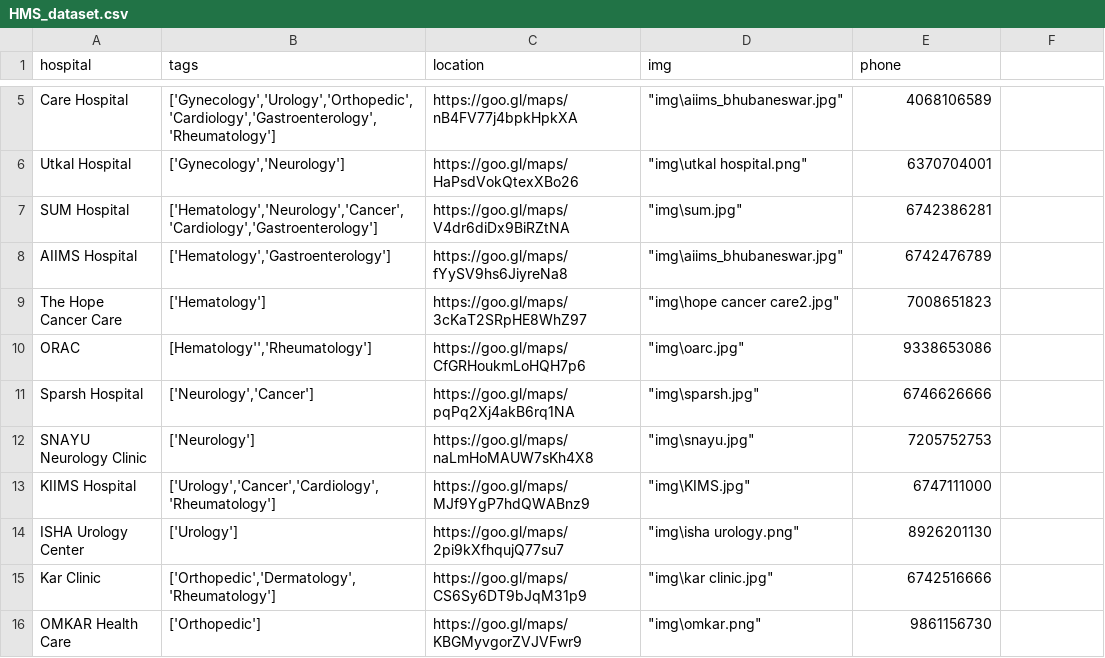
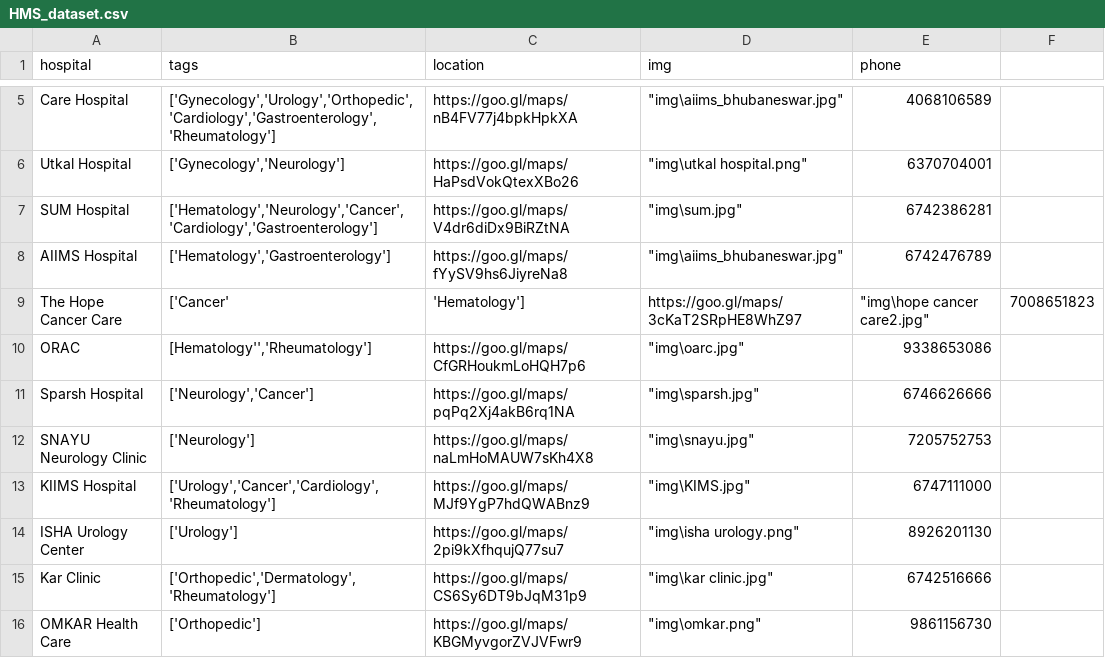
Before and after one commit to gyana2450/gyana_hrs, a CSV file: HMS_dataset.csv, drawn as a sheet; only a part is shown, gaps mark what is left out.

Commit message:
HMS_dataset.csv

```diff
--- a/HMS_dataset.csv
+++ b/HMS_dataset.csv
@@ -8,3 +8,3 @@ SUM Hospital,"['Hematology','Neurology','Cancer','Cardiology','Gastroenterology'
 AIIMS Hospital,"['Hematology','Gastroenterology']",https://goo.gl/maps/fYySV9hs6JiyreNa8,"""img\aiims_bhubaneswar.jpg""",6742476789
-The Hope Cancer Care,['Hematology'],https://goo.gl/maps/3cKaT2SRpHE8WhZ97,"""img\hope cancer care2.jpg""",7008651823
+The Hope Cancer Care,['Cancer', 'Hematology'],https://goo.gl/maps/3cKaT2SRpHE8WhZ97,"""img\hope cancer care2.jpg""",7008651823
 ORAC,"[Hematology'','Rheumatology']",https://goo.gl/maps/CfGRHoukmLoHQH7p6,"""img\oarc.jpg""",9338653086
```
